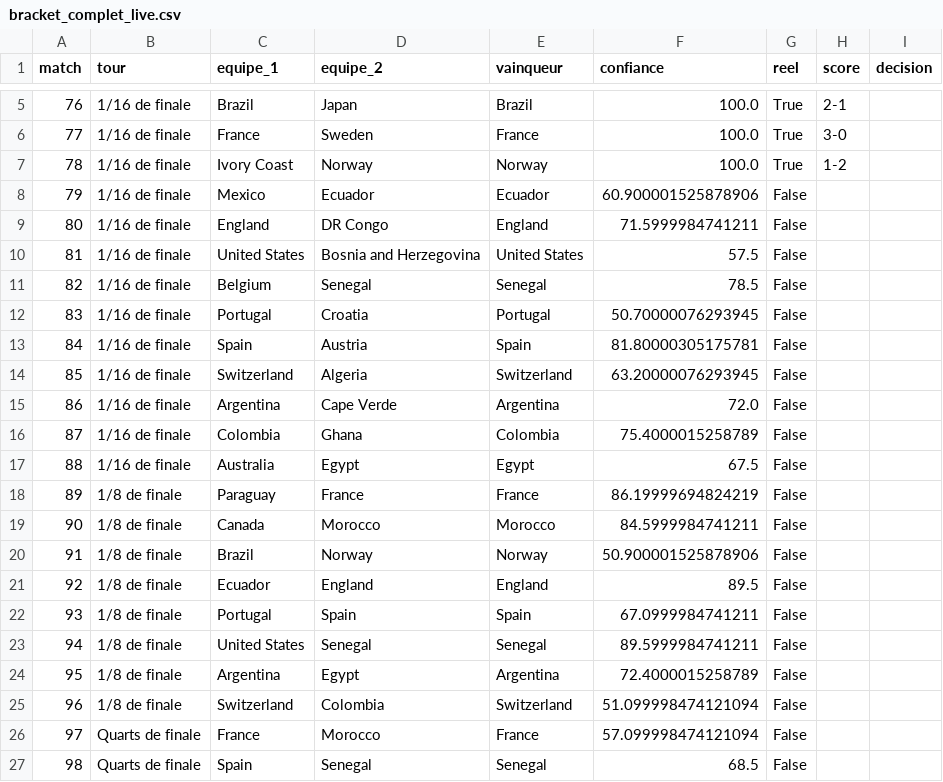
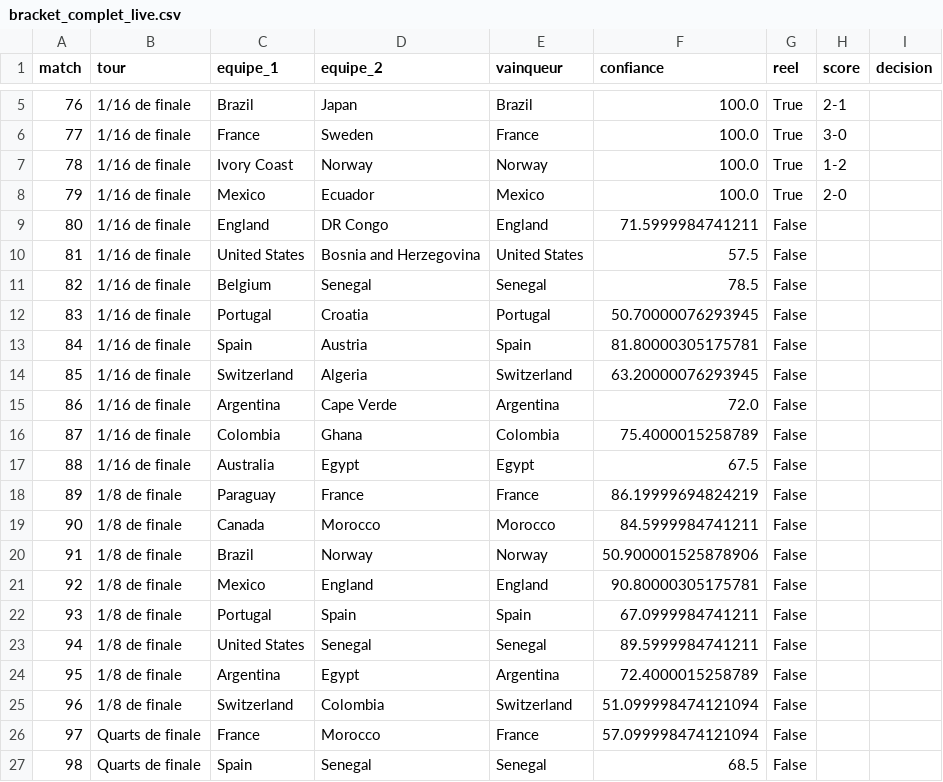
Before and after one commit to antoine62232/pronos-foot-ia, a CSV file: data/bracket_complet_live.csv, drawn as a sheet; only a part is shown, gaps mark what is left out.

```diff
--- a/data/bracket_complet_live.csv
+++ b/data/bracket_complet_live.csv
@@ -7,3 +7,3 @@ match,tour,equipe_1,equipe_2,vainqueur,confiance,reel,score,decision
 78,1/16 de finale,Ivory Coast,Norway,Norway,100.0,True,1-2,
-79,1/16 de finale,Mexico,Ecuador,Ecuador,60.900001525878906,False,,
+79,1/16 de finale,Mexico,Ecuador,Mexico,100.0,True,2-0,
 80,1/16 de finale,England,DR Congo,England,71.5999984741211,False,,
@@ -20,3 +20,3 @@ match,tour,equipe_1,equipe_2,vainqueur,confiance,reel,score,decision
 91,1/8 de finale,Brazil,Norway,Norway,50.900001525878906,False,,
-92,1/8 de finale,Ecuador,England,England,89.5,False,,
+92,1/8 de finale,Mexico,England,England,90.80000305175781,False,,
 93,1/8 de finale,Portugal,Spain,Spain,67.0999984741211,False,,
```
Also changed, not shown: data/resultats_reels.csv.
